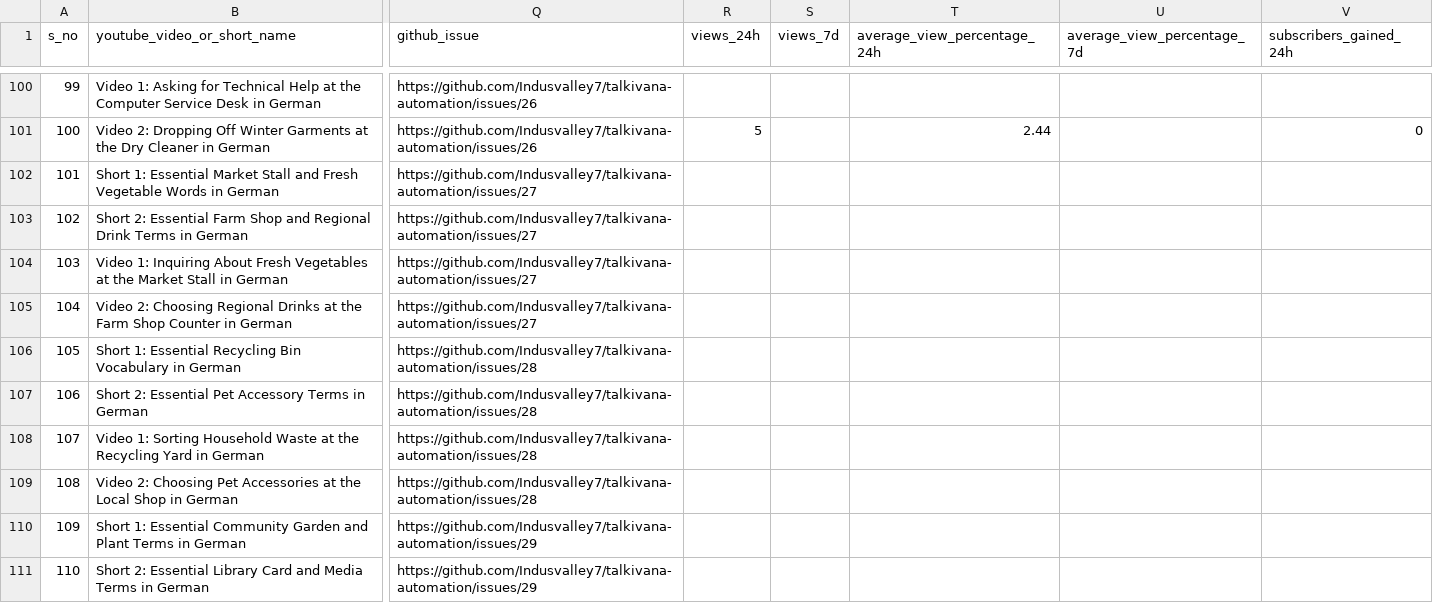
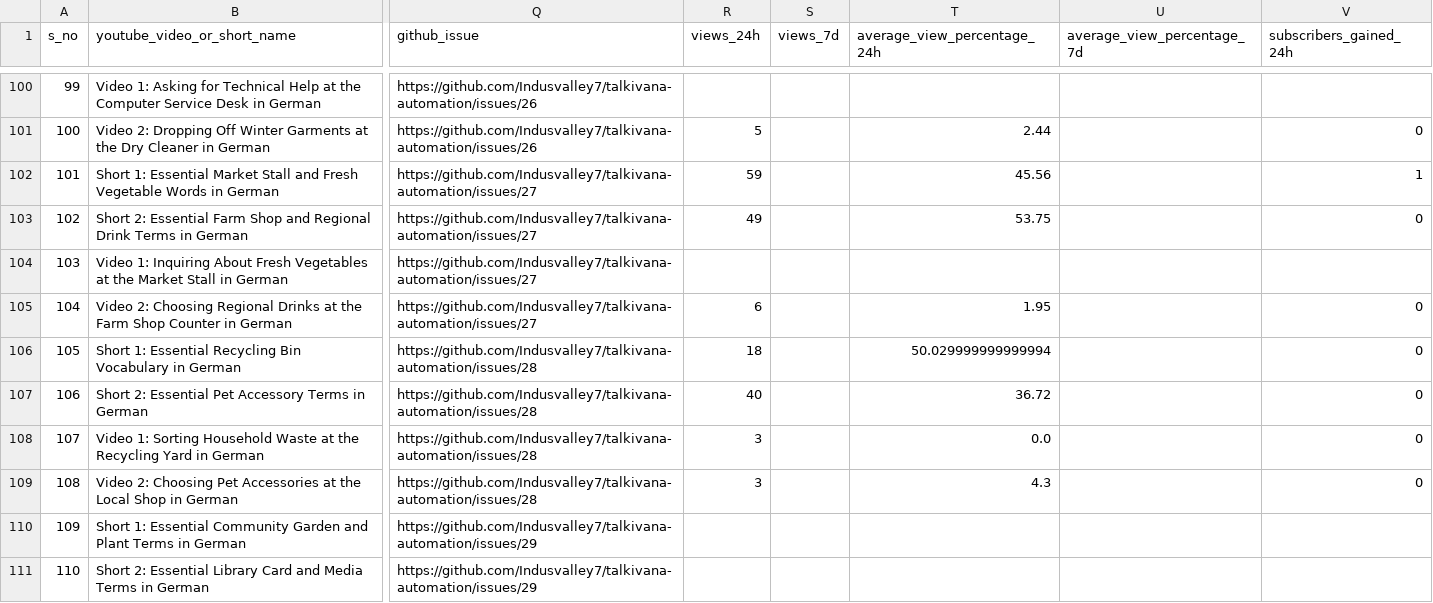
Before and after one commit to Indusvalley7/talkivana-automation, a CSV file: tracker/video_tracker.csv, drawn as a sheet; only a part is shown, gaps mark what is left out; the diff covers the shown part only; the diff names each change by its address in the sheet, - before the commit and + after, or states it on an @@ line.

```diff
--- a/tracker/video_tracker.csv
+++ b/tracker/video_tracker.csv
-R102 (views_24h): (empty)
+R102 (views_24h): 59
-T102 (average_view_percentage_24h): (empty)
+T102 (average_view_percentage_24h): 45.56
-V102 (subscribers_gained_24h): (empty)
+V102 (subscribers_gained_24h): 1
-R103 (views_24h): (empty)
+R103 (views_24h): 49
-T103 (average_view_percentage_24h): (empty)
+T103 (average_view_percentage_24h): 53.75
-V103 (subscribers_gained_24h): (empty)
+V103 (subscribers_gained_24h): 0
-R105 (views_24h): (empty)
+R105 (views_24h): 6
-T105 (average_view_percentage_24h): (empty)
+T105 (average_view_percentage_24h): 1.95
-V105:V109 (subscribers_gained_24h): (empty)
+V105:V109 (subscribers_gained_24h): 0
-R106 (views_24h): (empty)
+R106 (views_24h): 18
-T106 (average_view_percentage_24h): (empty)
+T106 (average_view_percentage_24h): 50.029999999999994
-R107 (views_24h): (empty)
+R107 (views_24h): 40
-T107 (average_view_percentage_24h): (empty)
+T107 (average_view_percentage_24h): 36.72
-R108:R109 (views_24h): (empty)
+R108:R109 (views_24h): 3
-T108 (average_view_percentage_24h): (empty)
+T108 (average_view_percentage_24h): 0.0
-T109 (average_view_percentage_24h): (empty)
+T109 (average_view_percentage_24h): 4.3
```
Also changed, not shown: 32 edited cells elsewhere in this file.
